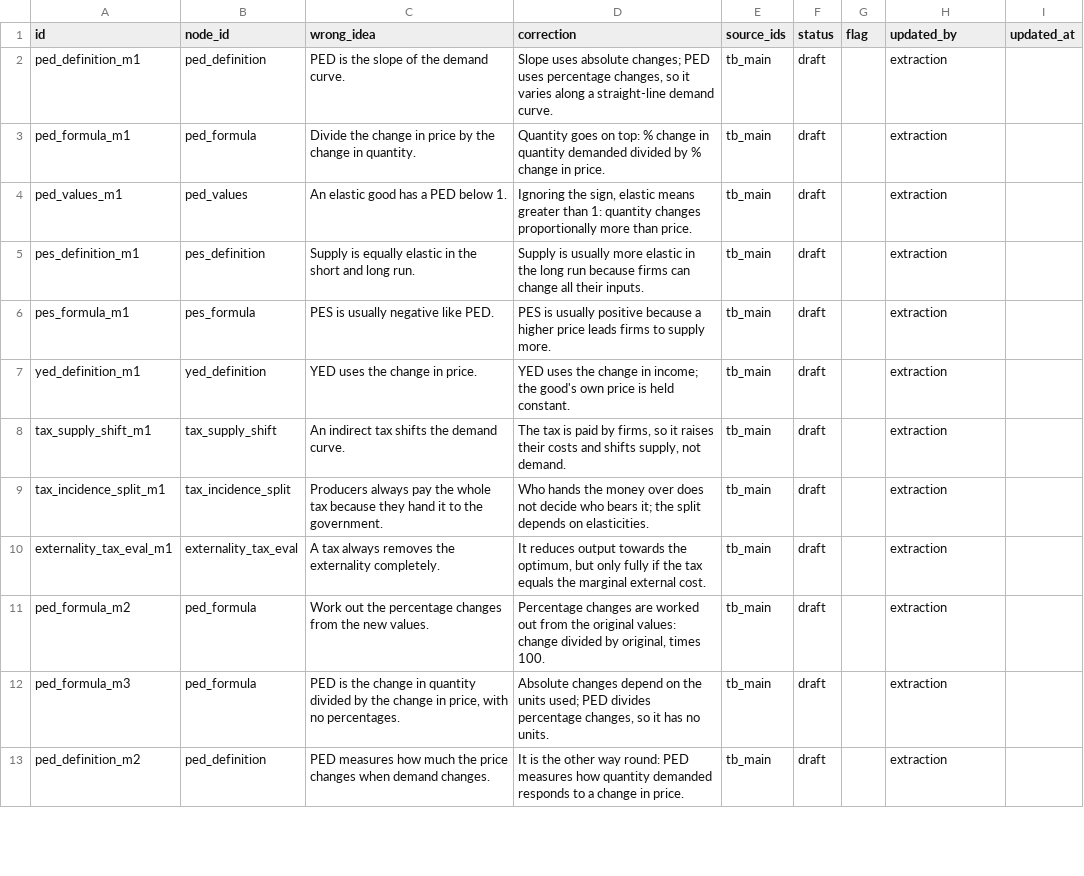
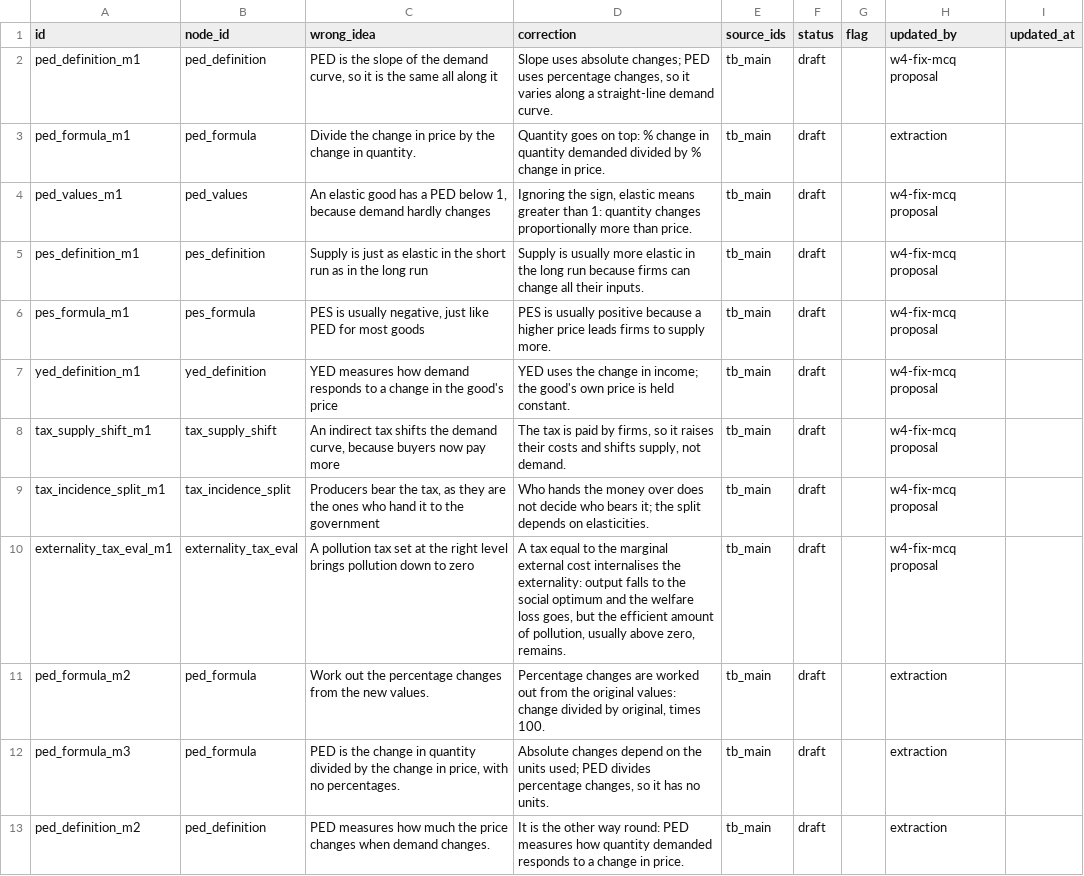
Before and after one commit to Hxpnot1c/eduX26, a CSV file: coursepacks/example-mini/misconceptions.csv, drawn as a sheet; only a part is shown; the diff covers the shown part only.

```diff
--- a/coursepacks/example-mini/misconceptions.csv
+++ b/coursepacks/example-mini/misconceptions.csv
@@ -1,11 +1,11 @@
 id,node_id,wrong_idea,correction,source_ids,status,flag,updated_by,updated_at
-ped_definition_m1,ped_definition,PED is the slope of the demand curve.,"Slope uses absolute changes; PED uses percentage changes, so it varies along a straight-line demand curve.",tb_main,draft,,extraction,
+ped_definition_m1,ped_definition,"PED is the slope of the demand curve, so it is the same all along it","Slope uses absolute changes; PED uses percentage changes, so it varies along a straight-line demand curve.",tb_main,draft,,w4-fix-mcq proposal,
 ped_formula_m1,ped_formula,Divide the change in price by the change in quantity.,Quantity goes on top: % change in quantity demanded divided by % change in price.,tb_main,draft,,extraction,
-ped_values_m1,ped_values,An elastic good has a PED below 1.,"Ignoring the sign, elastic means greater than 1: quantity changes proportionally more than price.",tb_main,draft,,extraction,
-pes_definition_m1,pes_definition,Supply is equally elastic in the short and long run.,Supply is usually more elastic in the long run because firms can change all their inputs.,tb_main,draft,,extraction,
-pes_formula_m1,pes_formula,PES is usually negative like PED.,PES is usually positive because a higher price leads firms to supply more.,tb_main,draft,,extraction,
-yed_definition_m1,yed_definition,YED uses the change in price.,YED uses the change in income; the good's own price is held constant.,tb_main,draft,,extraction,
-tax_supply_shift_m1,tax_supply_shift,An indirect tax shifts the demand curve.,"The tax is paid by firms, so it raises their costs and shifts supply, not demand.",tb_main,draft,,extraction,
-tax_incidence_split_m1,tax_incidence_split,Producers always pay the whole tax because they hand it to the government.,"Who hands the money over does not decide who bears it; the split depends on elasticities.",tb_main,draft,,extraction,
-externality_tax_eval_m1,externality_tax_eval,A tax always removes the externality completely.,"It reduces output towards the optimum, but only fully if the tax equals the marginal external cost.",tb_main,draft,,extraction,
+ped_values_m1,ped_values,"An elastic good has a PED below 1, because demand hardly changes","Ignoring the sign, elastic means greater than 1: quantity changes proportionally more than price.",tb_main,draft,,w4-fix-mcq proposal,
+pes_definition_m1,pes_definition,Supply is just as elastic in the short run as in the long run,Supply is usually more elastic in the long run because firms can change all their inputs.,tb_main,draft,,w4-fix-mcq proposal,
+pes_formula_m1,pes_formula,"PES is usually negative, just like PED for most goods",PES is usually positive because a higher price leads firms to supply more.,tb_main,draft,,w4-fix-mcq proposal,
+yed_definition_m1,yed_definition,YED measures how demand responds to a change in the good's price,YED uses the change in income; the good's own price is held constant.,tb_main,draft,,w4-fix-mcq proposal,
+tax_supply_shift_m1,tax_supply_shift,"An indirect tax shifts the demand curve, because buyers now pay more","The tax is paid by firms, so it raises their costs and shifts supply, not demand.",tb_main,draft,,w4-fix-mcq proposal,
+tax_incidence_split_m1,tax_incidence_split,"Producers bear the tax, as they are the ones who hand it to the government",Who hands the money over does not decide who bears it; the split depends on elasticities.,tb_main,draft,,w4-fix-mcq proposal,
+externality_tax_eval_m1,externality_tax_eval,A pollution tax set at the right level brings pollution down to zero,"A tax equal to the marginal external cost internalises the externality: output falls to the social optimum and the welfare loss goes, but the efficient amount of pollution, usually above zero, remains.",tb_main,draft,,w4-fix-mcq proposal,
 ped_formula_m2,ped_formula,Work out the percentage changes from the new values.,"Percentage changes are worked out from the original values: change divided by original, times 100.",tb_main,draft,,extraction,
```
Also changed, not shown: 6 added rows and 2 edited cells elsewhere in this file, coursepacks/example-mini/mark_points.csv, ingest/ai_literacy/mark_points.csv, 10 other files.
